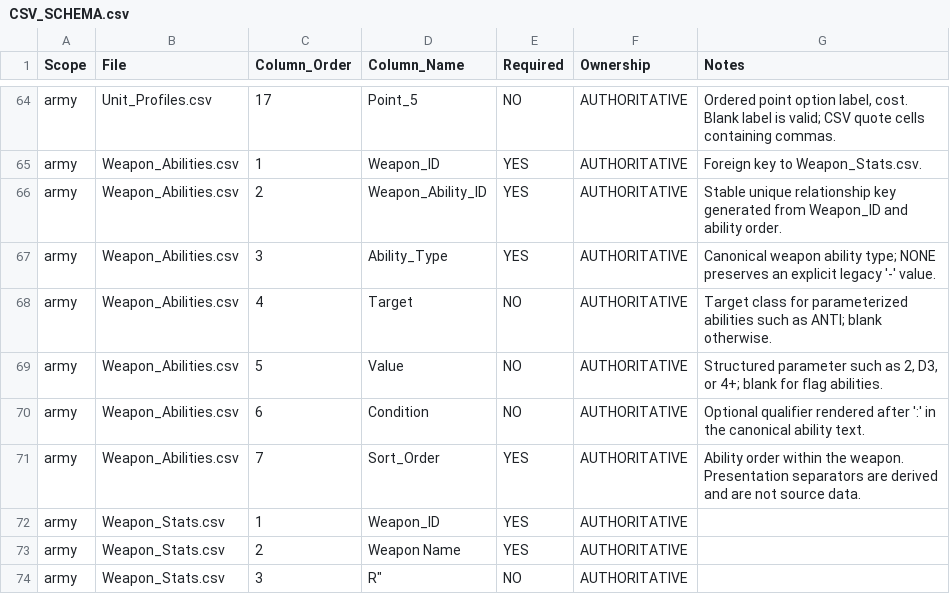
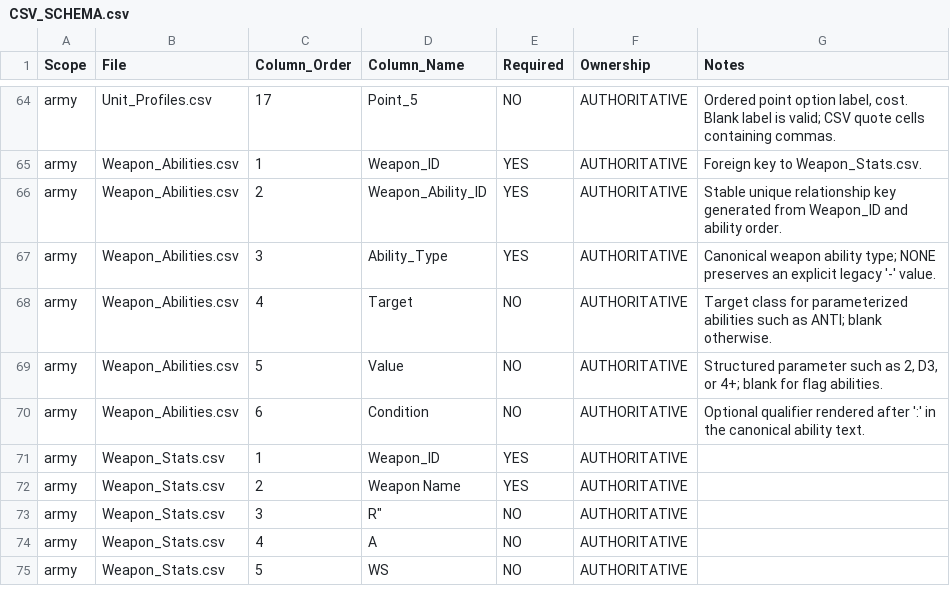
Before and after one commit to rxguzma/wh40k-11th, a CSV file: data/CSV_SCHEMA.csv, drawn as a sheet; only a part is shown, gaps mark what is left out; the shorter side is filled out with more unchanged rows.

```diff
--- a/data/CSV_SCHEMA.csv
+++ b/data/CSV_SCHEMA.csv
@@ -70,3 +70,2 @@ army,Weapon_Abilities.csv,5,Value,NO,AUTHORITATIVE,"Structured parameter such as
 army,Weapon_Abilities.csv,6,Condition,NO,AUTHORITATIVE,Optional qualifier rendered after ':' in the canonical ability text.
-army,Weapon_Abilities.csv,7,Sort_Order,YES,AUTHORITATIVE,Ability order within the weapon. Presentation separators are derived and are not source data.
 army,Weapon_Stats.csv,1,Weapon_ID,YES,AUTHORITATIVE,
```
Also changed, not shown: data/marines/Weapon_Abilities.csv, data/nids/Weapon_Abilities.csv, 2 other files.
